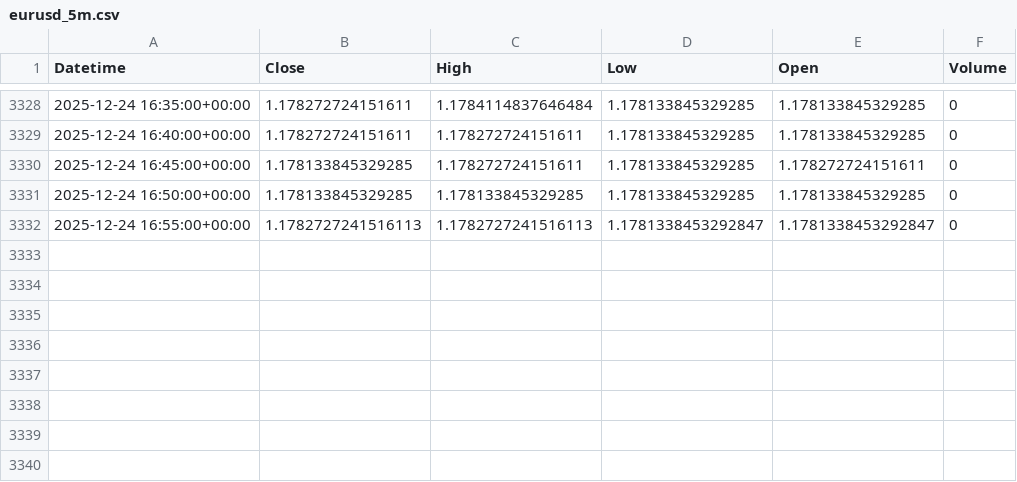
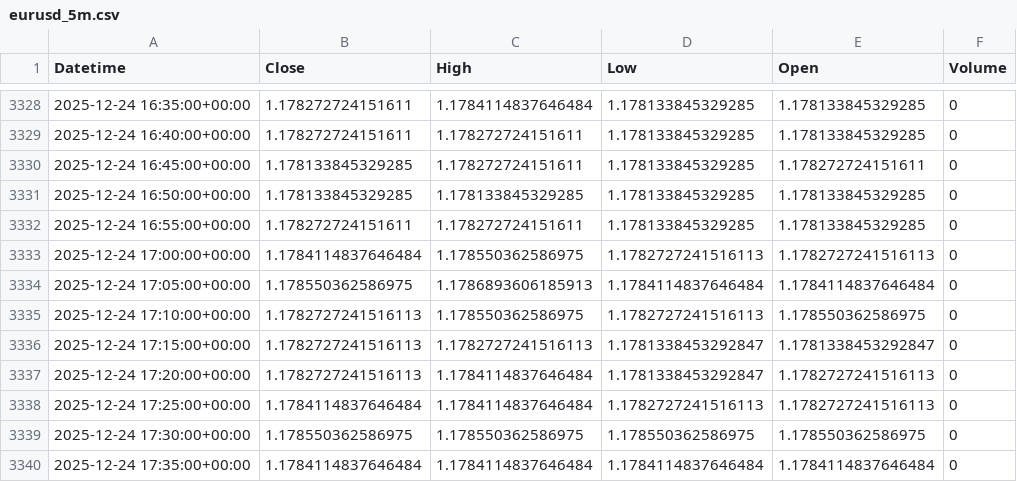
Before and after one commit to jsgaston82/IG-Trading, a CSV file: data/eurusd_5m.csv, drawn as a sheet; only a part is shown, gaps mark what is left out.

```diff
--- a/data/eurusd_5m.csv
+++ b/data/eurusd_5m.csv
@@ -3331,2 +3331,10 @@ Datetime,Close,High,Low,Open,Volume
 2025-12-24 16:50:00+00:00,1.178133845329285,1.178133845329285,1.178133845329285,1.178133845329285,0
-2025-12-24 16:55:00+00:00,1.1782727241516113,1.1782727241516113,1.1781338453292847,1.1781338453292847,0
+2025-12-24 16:55:00+00:00,1.178272724151611,1.178272724151611,1.178133845329285,1.178133845329285,0
+2025-12-24 17:00:00+00:00,1.1784114837646484,1.178550362586975,1.1782727241516113,1.1782727241516113,0
+2025-12-24 17:05:00+00:00,1.178550362586975,1.1786893606185913,1.1784114837646484,1.1784114837646484,0
+2025-12-24 17:10:00+00:00,1.1782727241516113,1.178550362586975,1.1782727241516113,1.178550362586975,0
+2025-12-24 17:15:00+00:00,1.1782727241516113,1.1782727241516113,1.1781338453292847,1.1781338453292847,0
+2025-12-24 17:20:00+00:00,1.1782727241516113,1.1784114837646484,1.1781338453292847,1.1782727241516113,0
+2025-12-24 17:25:00+00:00,1.1784114837646484,1.1784114837646484,1.1782727241516113,1.1782727241516113,0
+2025-12-24 17:30:00+00:00,1.178550362586975,1.178550362586975,1.178550362586975,1.178550362586975,0
+2025-12-24 17:35:00+00:00,1.1784114837646484,1.1784114837646484,1.1784114837646484,1.1784114837646484,0
```
